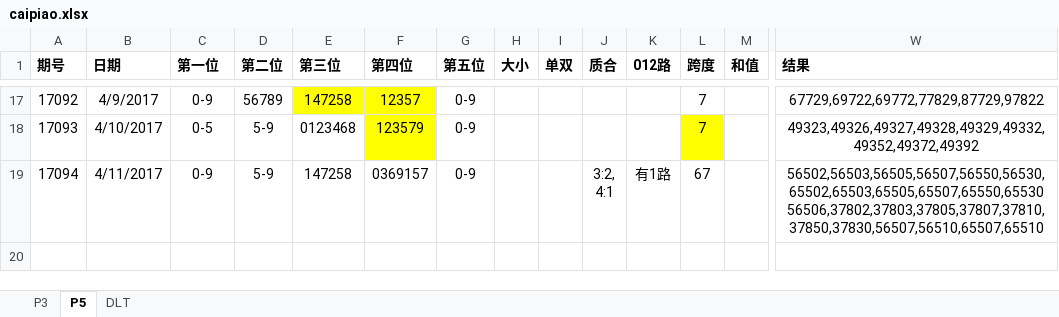
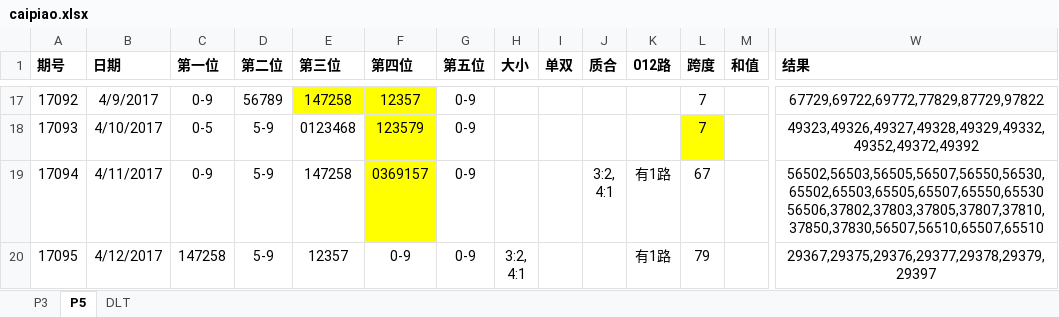
Before and after one commit to zhoubo8308/caipiao, an Excel workbook: caipiao.xlsx, sheet P5, drawn as a sheet; only a part is shown, gaps mark what is left out; values as stored, in another font and other column widths than the file's, no borders; rows hold the shown columns only; ↵ is a line break in a cell; the diff names each change by its address in the sheet, - before the commit and + after, or states it on an @@ line.

```diff
--- a/caipiao.xlsx (sheet P5)
+++ b/caipiao.xlsx (sheet P5)
-F19 fill: none
+F19 fill: #FFFF00
+row 20: 17095 | 4/12/2017 | 147258 | 5-9 | 12357 | 0-9 | 0-9 | 3:2, ↵ 4:1 |  |  | 有1路 | 79 |  | 29367,29375,29376,29377,29378,29379,29397
```
Also changed, not shown: sheet P3, sheet DLT.
